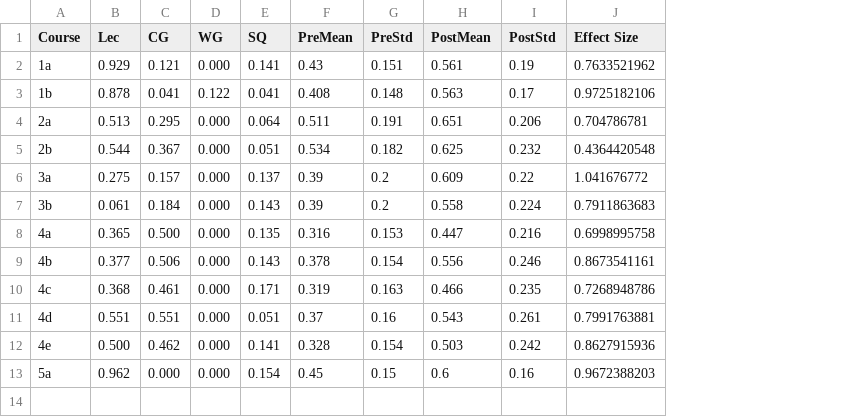
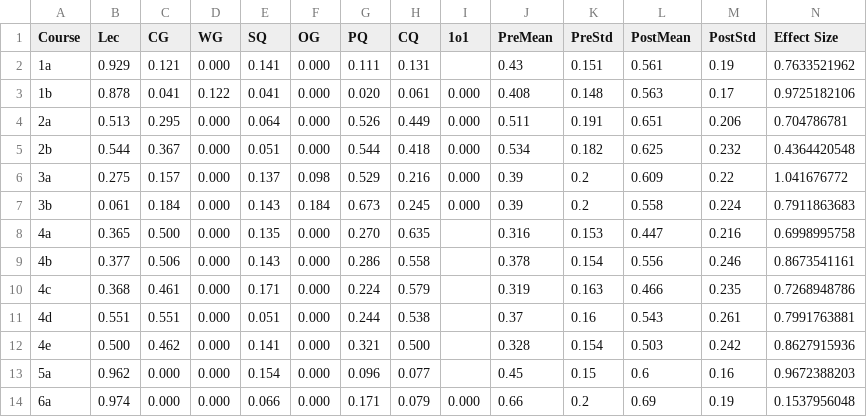
Before and after one commit to oross314/Modeling-Active-Learning-Classrooms, a CSV file: Measured Data/measured_data.csv, drawn as a sheet; only a part is shown; rows hold the shown columns only; the diff names each change by its address in the sheet, - before the commit and + after, or states it on an @@ line.

Commit message:
COPUS narrowing, new data vis, added OG

```diff
--- a/Measured Data/measured_data.csv
+++ b/Measured Data/measured_data.csv
+column F (OG), rows 2-13: 0.000 | 0.000 | 0.000 | 0.000 | 0.098 | 0.184 | 0.000 | 0.000 | 0.000 | 0.000 | 0.000 | 0.000
+column G (PQ), rows 2-13: 0.111 | 0.020 | 0.526 | 0.544 | 0.529 | 0.673 | 0.270 | 0.286 | 0.224 | 0.244 | 0.321 | 0.096
+column H (CQ), rows 2-13: 0.131 | 0.061 | 0.449 | 0.418 | 0.216 | 0.245 | 0.635 | 0.558 | 0.579 | 0.538 | 0.500 | 0.077
+column I (1o1), rows 3-7: all 0.000
+row 14: 6a | 0.974 | 0.000 | 0.000 | 0.066 | 0.000 | 0.171 | 0.079 | 0.000 | 0.66 | 0.2 | 0.69 | 0.19 | 0.1537956048
```
Also changed, not shown: 5 other files.
